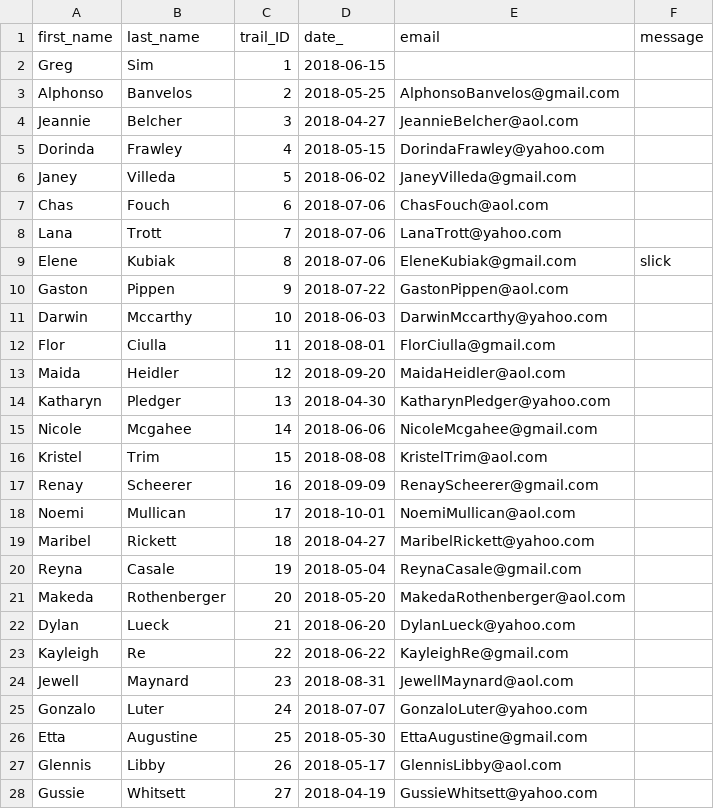
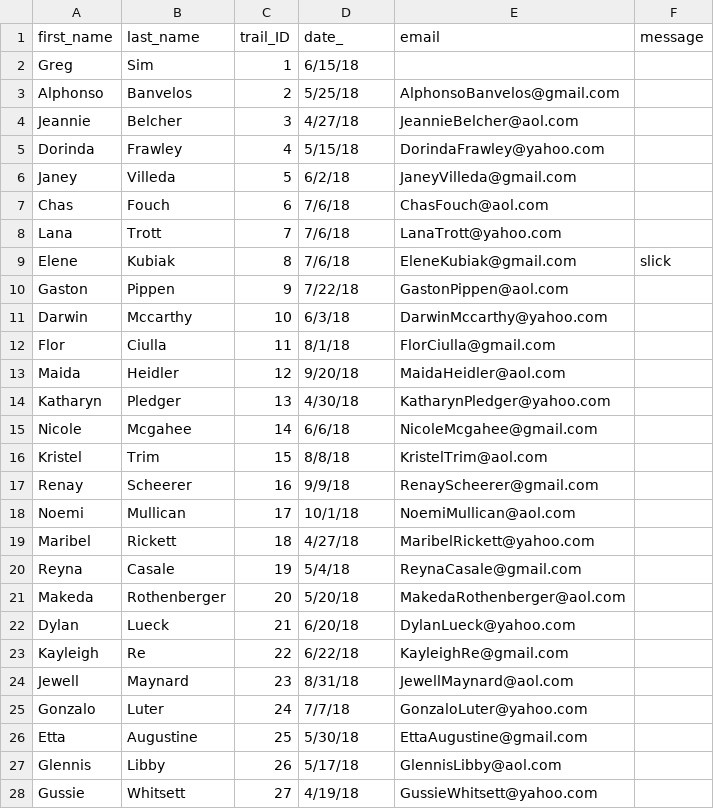
Before and after one commit to sgrandstrand/GEOG576_FinalProj, a CSV file: Data/dummystatus1.csv, drawn as a sheet; only a part is shown; the diff covers the shown part only.

Commit message:
sql and csv changes and additions
sql is to import test data into database. The csv files are the data

```diff
--- a/Data/dummystatus1.csv
+++ b/Data/dummystatus1.csv
@@ -1,28 +1,28 @@
 first_name,last_name,trail_ID,date_,email,message
-Greg,Sim,1,2018-06-15,,
-Alphonso,Banvelos,2,2018-05-25,AlphonsoBanvelos@gmail.com,
-Jeannie,Belcher,3,2018-04-27,JeannieBelcher@aol.com,
-Dorinda,Frawley,4,2018-05-15,DorindaFrawley@yahoo.com,
-Janey,Villeda,5,2018-06-02,JaneyVilleda@gmail.com,
-Chas,Fouch,6,2018-07-06,ChasFouch@aol.com,
-Lana,Trott,7,2018-07-06,LanaTrott@yahoo.com,
-Elene,Kubiak,8,2018-07-06,EleneKubiak@gmail.com,slick
-Gaston,Pippen,9,2018-07-22,GastonPippen@aol.com,
-Darwin,Mccarthy,10,2018-06-03,DarwinMccarthy@yahoo.com,
-Flor,Ciulla,11,2018-08-01,FlorCiulla@gmail.com,
-Maida,Heidler,12,2018-09-20,MaidaHeidler@aol.com,
-Katharyn,Pledger,13,2018-04-30,KatharynPledger@yahoo.com,
-Nicole,Mcgahee,14,2018-06-06,NicoleMcgahee@gmail.com,
-Kristel,Trim,15,2018-08-08,KristelTrim@aol.com,
-Renay,Scheerer,16,2018-09-09,RenayScheerer@gmail.com,
-Noemi,Mullican,17,2018-10-01,NoemiMullican@aol.com,
-Maribel,Rickett,18,2018-04-27,MaribelRickett@yahoo.com,
-Reyna,Casale,19,2018-05-04,ReynaCasale@gmail.com,
-Makeda,Rothenberger,20,2018-05-20,MakedaRothenberger@aol.com,
-Dylan,Lueck,21,2018-06-20,DylanLueck@yahoo.com,
-Kayleigh,Re,22,2018-06-22,KayleighRe@gmail.com,
-Jewell,Maynard,23,2018-08-31,JewellMaynard@aol.com,
-Gonzalo,Luter,24,2018-07-07,GonzaloLuter@yahoo.com,
-Etta,Augustine,25,2018-05-30,EttaAugustine@gmail.com,
-Glennis,Libby,26,2018-05-17,GlennisLibby@aol.com,
-Gussie,Whitsett,27,2018-04-19,GussieWhitsett@yahoo.com,
+Greg,Sim,1,6/15/18,,
+Alphonso,Banvelos,2,5/25/18,AlphonsoBanvelos@gmail.com,
+Jeannie,Belcher,3,4/27/18,JeannieBelcher@aol.com,
+Dorinda,Frawley,4,5/15/18,DorindaFrawley@yahoo.com,
+Janey,Villeda,5,6/2/18,JaneyVilleda@gmail.com,
+Chas,Fouch,6,7/6/18,ChasFouch@aol.com,
+Lana,Trott,7,7/6/18,LanaTrott@yahoo.com,
+Elene,Kubiak,8,7/6/18,EleneKubiak@gmail.com,slick
+Gaston,Pippen,9,7/22/18,GastonPippen@aol.com,
+Darwin,Mccarthy,10,6/3/18,DarwinMccarthy@yahoo.com,
+Flor,Ciulla,11,8/1/18,FlorCiulla@gmail.com,
+Maida,Heidler,12,9/20/18,MaidaHeidler@aol.com,
+Katharyn,Pledger,13,4/30/18,KatharynPledger@yahoo.com,
+Nicole,Mcgahee,14,6/6/18,NicoleMcgahee@gmail.com,
+Kristel,Trim,15,8/8/18,KristelTrim@aol.com,
+Renay,Scheerer,16,9/9/18,RenayScheerer@gmail.com,
+Noemi,Mullican,17,10/1/18,NoemiMullican@aol.com,
+Maribel,Rickett,18,4/27/18,MaribelRickett@yahoo.com,
+Reyna,Casale,19,5/4/18,ReynaCasale@gmail.com,
+Makeda,Rothenberger,20,5/20/18,MakedaRothenberger@aol.com,
+Dylan,Lueck,21,6/20/18,DylanLueck@yahoo.com,
+Kayleigh,Re,22,6/22/18,KayleighRe@gmail.com,
+Jewell,Maynard,23,8/31/18,JewellMaynard@aol.com,
+Gonzalo,Luter,24,7/7/18,GonzaloLuter@yahoo.com,
+Etta,Augustine,25,5/30/18,EttaAugustine@gmail.com,
+Glennis,Libby,26,5/17/18,GlennisLibby@aol.com,
+Gussie,Whitsett,27,4/19/18,GussieWhitsett@yahoo.com,
```
Also changed, not shown: 97 edited cells elsewhere in this file, Data/Trailhead.csv, Data/trail.csv, 3 other files.
